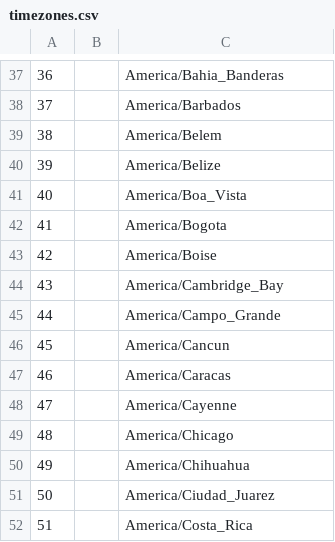
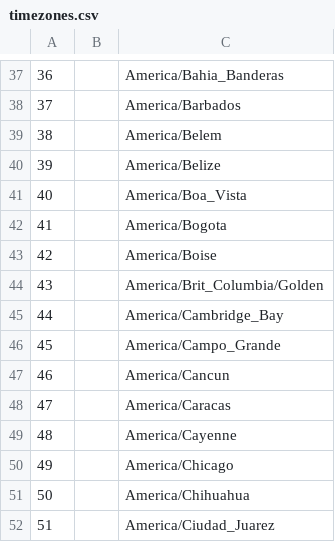
Before and after one commit to FrameOS/tz, a CSV file: dist/timezones.csv, drawn as a sheet; only a part is shown, gaps mark what is left out; the shorter side is filled out with more unchanged rows; addresses are those after the commit; the diff names each change by its address in the sheet, - before the commit and + after, or states it on an @@ line.

Commit message:
Update timezones

```diff
--- a/dist/timezones.csv
+++ b/dist/timezones.csv
+row 44: 43 |  | America/Brit_Columbia/Golden
@@ column A renumbered from row 45 down @@
```
Also changed, not shown: dist/dstchanges.csv, 8 other files.
